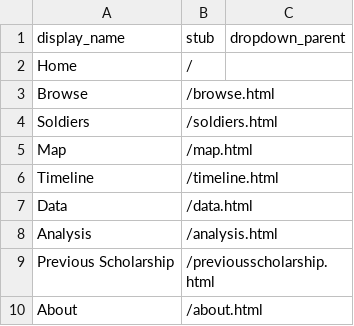
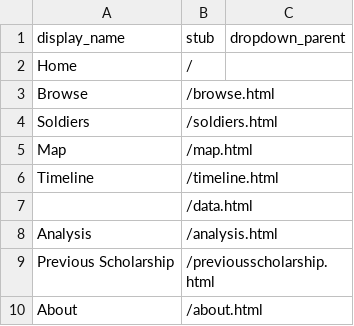
Before and after one commit to 321vno/americans-in-egypt, a CSV file: _data/config-nav.csv, drawn as a sheet.

Commit message:
Update config-nav.csv

```diff
--- a/_data/config-nav.csv
+++ b/_data/config-nav.csv
@@ -6,3 +6,3 @@ Map,/map.html
 Timeline,/timeline.html
-Data,/data.html
+,/data.html
 Analysis,/analysis.html
```
